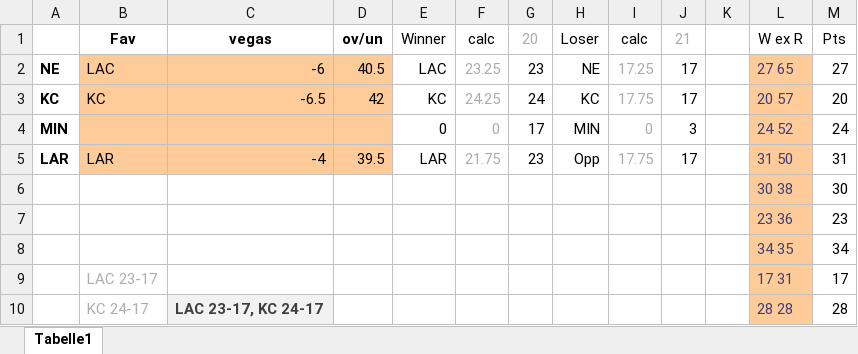
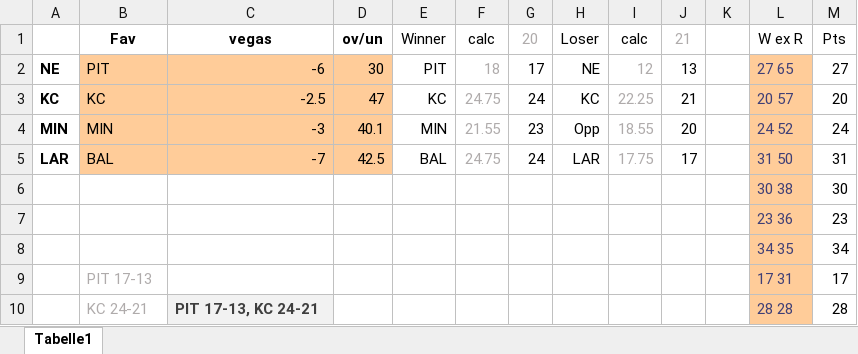
Before and after one commit to BurkyVIE/NFL_Tipps, an Excel workbook: pred tool.xlsx, sheet Tabelle1, drawn as a sheet; only a part is shown; values as stored, in another font and other column widths than the file's, no borders; the diff covers the shown part only; the diff names each change by its address in the sheet, - before the commit and + after, or states it on an @@ line.

Commit message:
Add files via upload

```diff
--- a/pred tool.xlsx (sheet Tabelle1)
+++ b/pred tool.xlsx (sheet Tabelle1)
-B2: LAC
+B2: PIT
-D2: 40.5
+D2: 30
-E2: LAC
+E2: PIT
-F2: 23.25
+F2: 18
-G2: 23
+G2: 17
-I2: 17.25
+I2: 12
-J2: 17
+J2: 13
-C3: -6.5
+C3: -2.5
-D3: 42
+D3: 47
-F3: 24.25
+F3: 24.75
-I3: 17.75
+I3: 22.25
-J3: 17
+J3: 21
-B4: (empty)
+B4: MIN
-C4: (empty)
+C4: -3
-D4: (empty)
+D4: 40.1
-E4: 0
+E4: MIN
-F4: 0
+F4: 21.55
-G4: 17
+G4: 23
-H4: MIN
+H4: Opp
-I4: 0
+I4: 18.55
-J4: 3
+J4: 20
-B5: LAR
+B5: BAL
-C5: -4
+C5: -7
-D5: 39.5
+D5: 42.5
-E5: LAR
+E5: BAL
-F5: 21.75
+F5: 24.75
-G5: 23
+G5: 24
-H5: Opp
+H5: LAR
-B9: LAC 23-17
+B9: PIT 17-13
-B10: KC 24-17
+B10: KC 24-21
-C10: LAC 23-17, KC 24-17
+C10: PIT 17-13, KC 24-21
```
Also changed, not shown: 4 edited cells elsewhere in this sheet.
